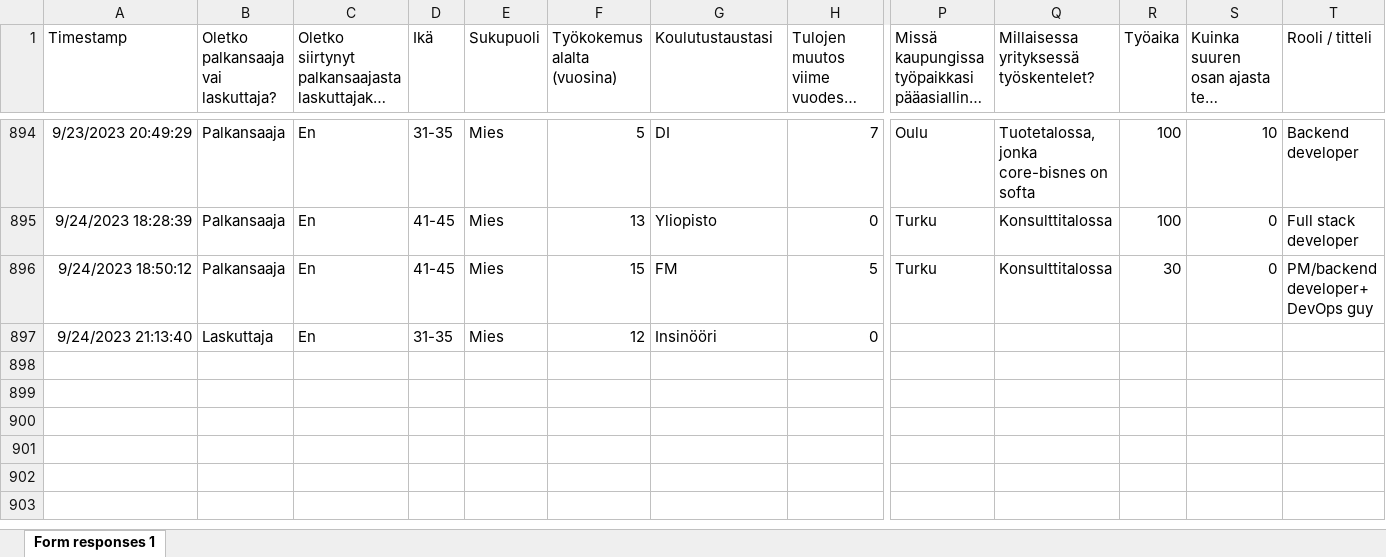
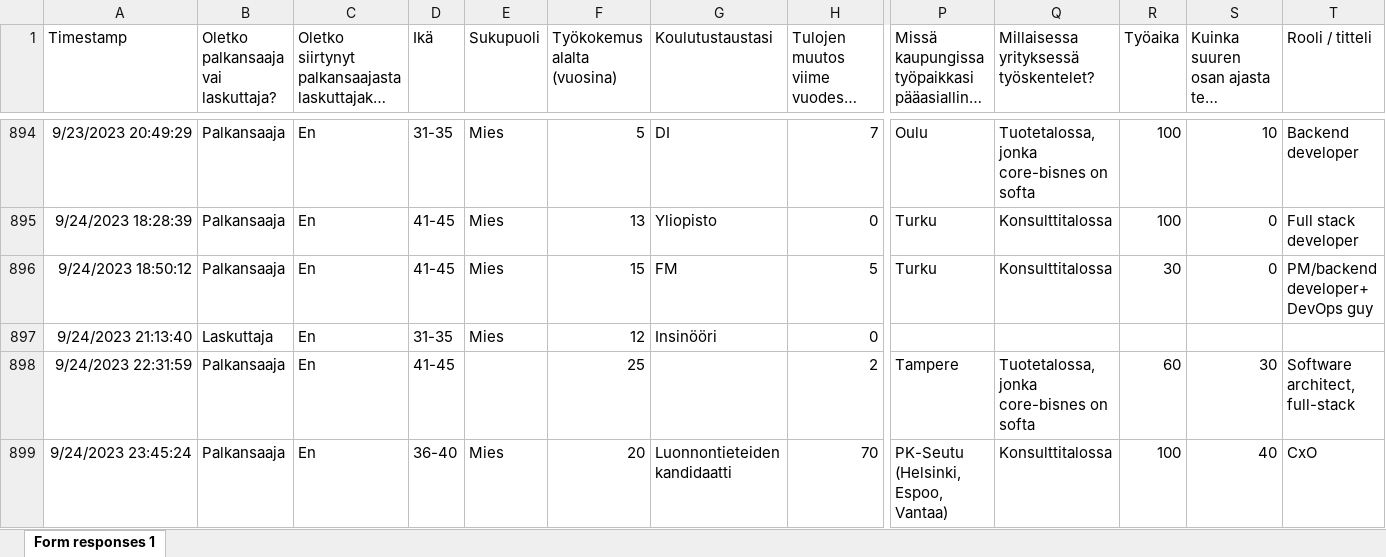
Before and after one commit to koodiklinikka/palkkakysely, an Excel workbook: 2023/raw-fi.xlsx, sheet Form responses 1, drawn as a sheet; only a part is shown, gaps mark what is left out; long unchanged cells end in …; values as stored, in another font and other column widths than the file's, no borders; charts and pictures not drawn; rows hold the shown columns only; the diff names each change by its address in the sheet, - before the commit and + after, or states it on an @@ line.

```diff
--- a/2023/raw-fi.xlsx (sheet Form responses 1)
+++ b/2023/raw-fi.xlsx (sheet Form responses 1)
+row 898: 9/24/2023 22:31:59 | Palkansaaja | En | 41-45 |  | 25 |  | 2 | Tampere | Tuotetalossa, jonka core-bisnes on softa | 60 | 30 | Software architect, full-stack
+row 899: 9/24/2023 23:45:24 | Palkansaaja | En | 36-40 | Mies | 20 | Luonnontieteiden kandidaatti | 70 | PK-Seutu (Helsinki, Espoo, Vantaa) | Konsulttitalossa | 100 | 40 | CxO
```
Also changed, not shown: 2023/data.xlsx, 2023/raw-en.xlsx, 7 other files.
